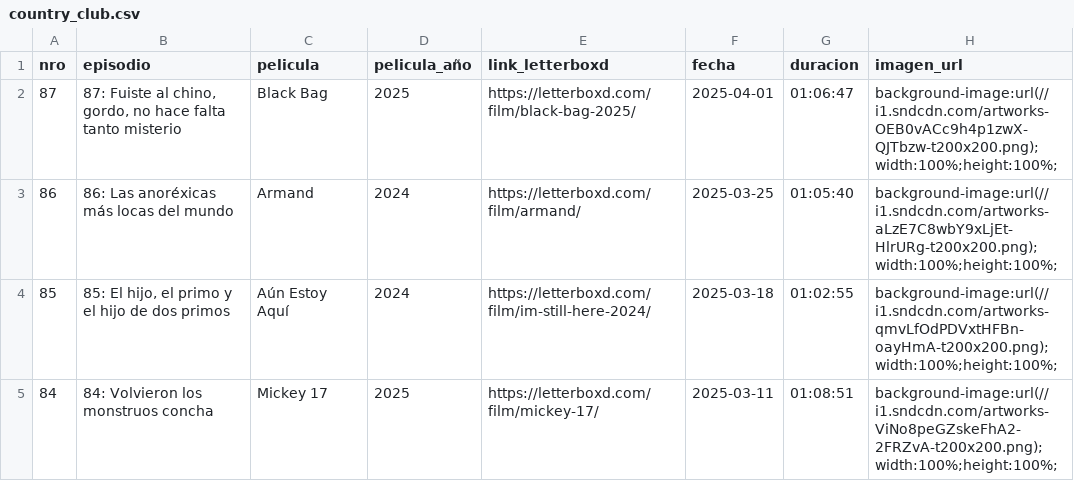
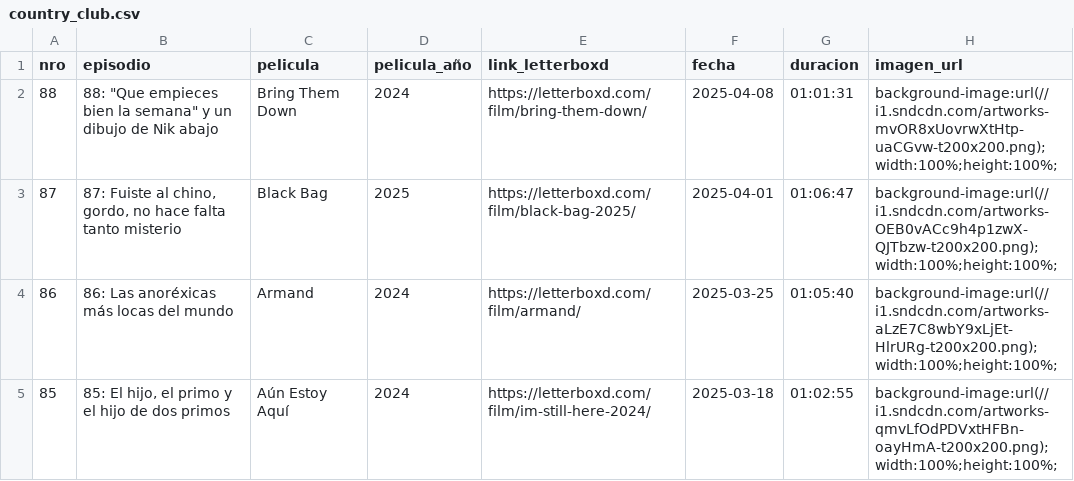
Before and after one commit to vhgauto/ht.buscador, a CSV file: datos/country_club.csv, drawn as a sheet; only a part is shown; the shorter side is filled out with more unchanged rows; the diff names each change by its address in the sheet, - before the commit and + after, or states it on an @@ line.

Commit message:
Update country_club.csv

```diff
--- a/datos/country_club.csv
+++ b/datos/country_club.csv
+row 2: 88 | 88: "Que empieces bien la semana" y un dibujo de Nik abajo | Bring Them Down | 2024 | https://letterboxd.com/film/bring-them-down/ | 2025-04-08 | 01:01:31 | background-image:url(//i1.sndcdn.com/artworks-mvOR8xUovrwXtHtp-uaCGvw-t200x200.png);width:100%;height:100%;
```
